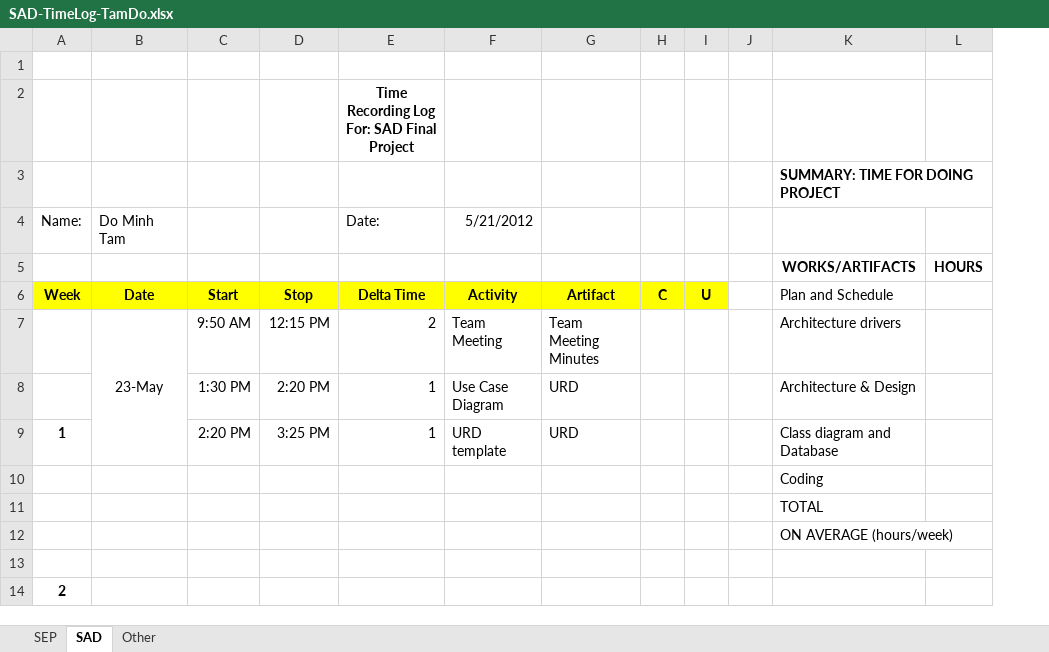
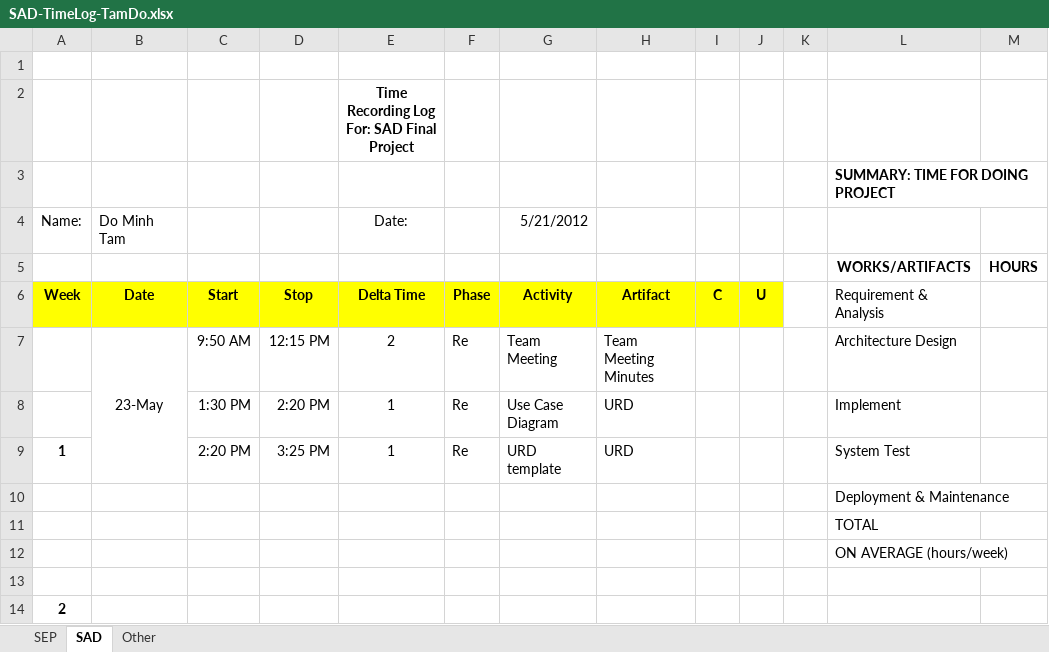
Before and after one commit to T138384/vlu-k15t1-team11, an Excel workbook: SAD - Software Architecture & Design/Final/Report/Time Log/SAD-TimeLog-TamDo.xlsx, sheet SAD, drawn as a sheet; only a part is shown; values as stored, in another font and other column widths than the file's, no borders; addresses are those after the commit; the diff names each change by its address in the sheet, - before the commit and + after, or states it on an @@ line.

```diff
--- a/SAD - Software Architecture & Design/Final/Report/Time Log/SAD-TimeLog-TamDo.xlsx (sheet SAD)
+++ b/SAD - Software Architecture & Design/Final/Report/Time Log/SAD-TimeLog-TamDo.xlsx (sheet SAD)
+column F, rows 6-9: Phase | Re | Re | Re
-E4 alignment: left
+E4 alignment: center
-L6: Plan and Schedule
+L6: Requirement & Analysis
-E7:E9 alignment: right
+E7:E9 alignment: center
-L7: Architecture drivers
+L7: Architecture Design
-L8: Architecture & Design
+L8: Implement
-L9: Class diagram and Database
+L9: System Test
-L10: Coding
+L10: Deployment & Maintenance
```
Also changed, not shown: sheet SEP, sheet Other.
